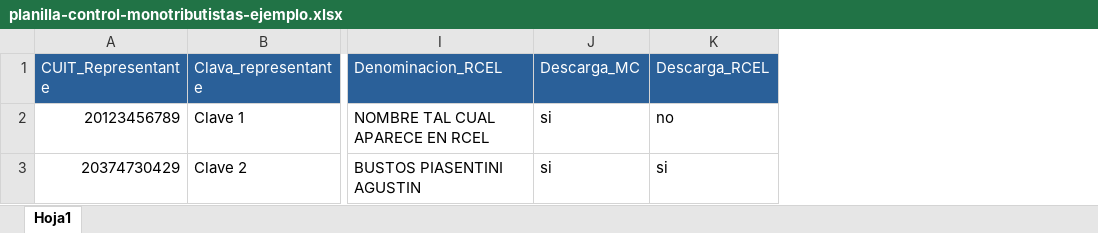
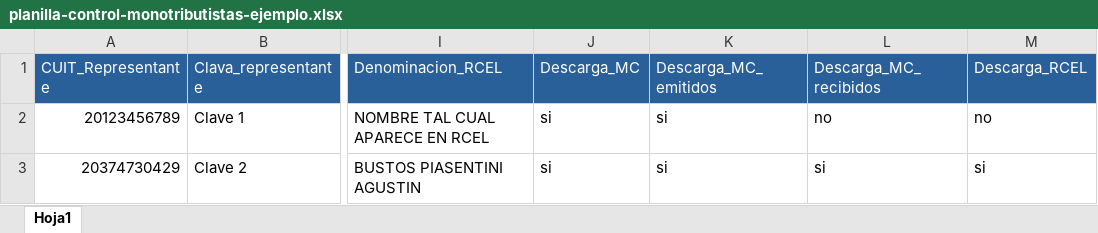
Before and after one commit to abustosp/control-monotributistas-mrbot, an Excel workbook: planilla-control-monotributistas-ejemplo.xlsx, sheet Hoja1, drawn as a sheet; only a part is shown, gaps mark what is left out; values as stored, in another font and other column widths than the file's, no borders; the diff names each change by its address in the sheet, - before the commit and + after, or states it on an @@ line.

Commit message:
Update example spreadsheet for control monotributistas

```diff
--- a/planilla-control-monotributistas-ejemplo.xlsx (sheet Hoja1)
+++ b/planilla-control-monotributistas-ejemplo.xlsx (sheet Hoja1)
+column K (Descarga_MC_emitidos), rows 2-3: si | si
+column L (Descarga_MC_recibidos), rows 2-3: no | si
```
